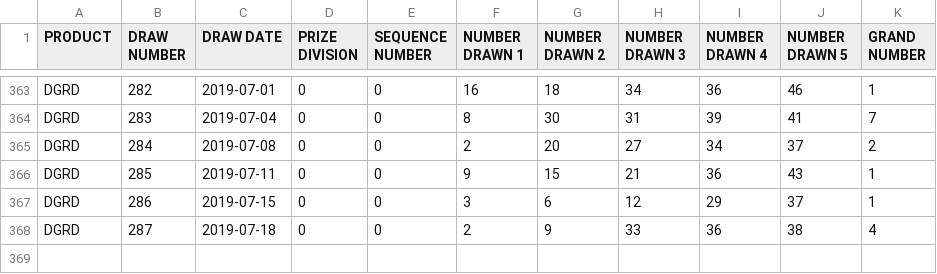
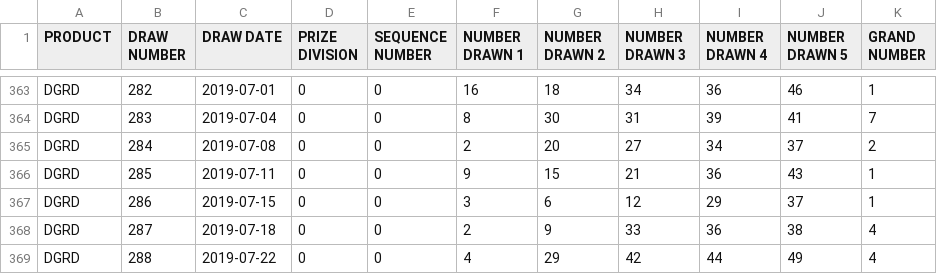
Before and after one commit to hma14/SeleniumLottoDataApp, a CSV file: SeleniumLottoDataGen/Lotto.Data/DailyGrand.csv, drawn as a sheet; only a part is shown, gaps mark what is left out; the diff names each change by its address in the sheet, - before the commit and + after, or states it on an @@ line.

```diff
--- a/SeleniumLottoDataGen/Lotto.Data/DailyGrand.csv
+++ b/SeleniumLottoDataGen/Lotto.Data/DailyGrand.csv
+row 369: DGRD | 288 | 2019-07-22 | 0 | 0 | 4 | 29 | 42 | 44 | 49 | 4
```
Also changed, not shown: 15 other files.
